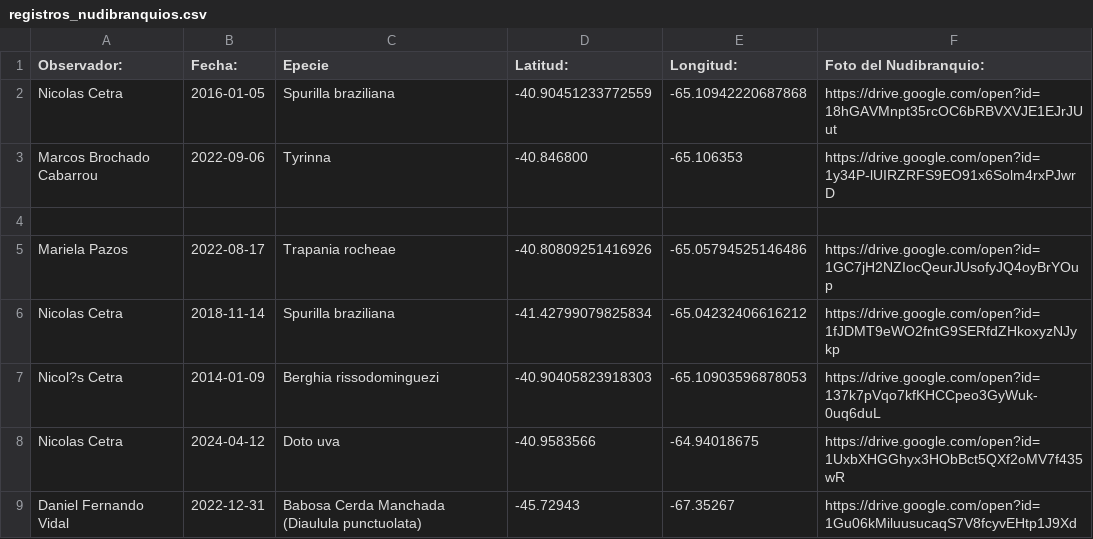
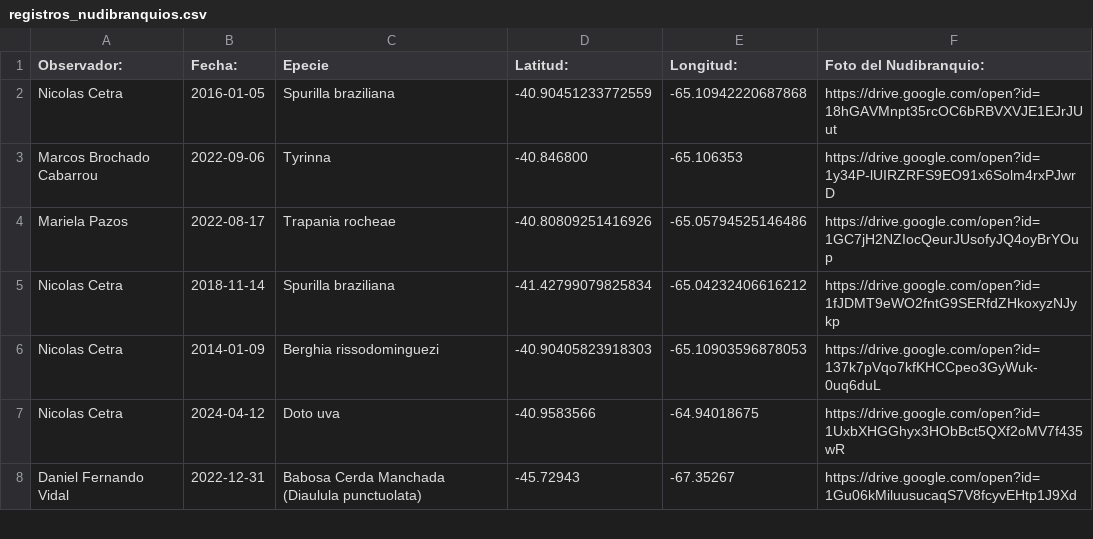
Before and after one commit to NudiArg/MapaNudiArg, a CSV file: registros_nudibranquios.csv, drawn as a sheet; only a part is shown.

Commit message:
Update registros_nudibranquios.csv

```diff
--- a/registros_nudibranquios.csv
+++ b/registros_nudibranquios.csv
@@ -3,6 +3,5 @@ Nicolas Cetra,2016-01-05,Spurilla braziliana,-40.90451233772559,-65.109422206878
 Marcos Brochado Cabarrou,2022-09-06,Tyrinna,-40.846800,-65.106353,https://drive.google.com/open?id=1y34P-lUIRZRFS9EO91x6Solm4rxPJwrD
-,,,,,
 Mariela Pazos,2022-08-17,Trapania rocheae,-40.80809251416926,-65.05794525146486,https://drive.google.com/open?id=1GC7jH2NZIocQeurJUsofyJQ4oyBrYOup
 Nicolas Cetra,2018-11-14,Spurilla braziliana,-41.42799079825834,-65.04232406616212,https://drive.google.com/open?id=1fJDMT9eWO2fntG9SERfdZHkoxyzNJykp
-Nicol?s Cetra,2014-01-09,Berghia rissodominguezi,-40.90405823918303,-65.10903596878053,https://drive.google.com/open?id=137k7pVqo7kfKHCCpeo3GyWuk-0uq6duL
+Nicolas Cetra,2014-01-09,Berghia rissodominguezi,-40.90405823918303,-65.10903596878053,https://drive.google.com/open?id=137k7pVqo7kfKHCCpeo3GyWuk-0uq6duL
 Nicolas Cetra,2024-04-12,Doto uva,-40.9583566,-64.94018675,https://drive.google.com/open?id=1UxbXHGGhyx3HObBct5QXf2oMV7f435wR
```
